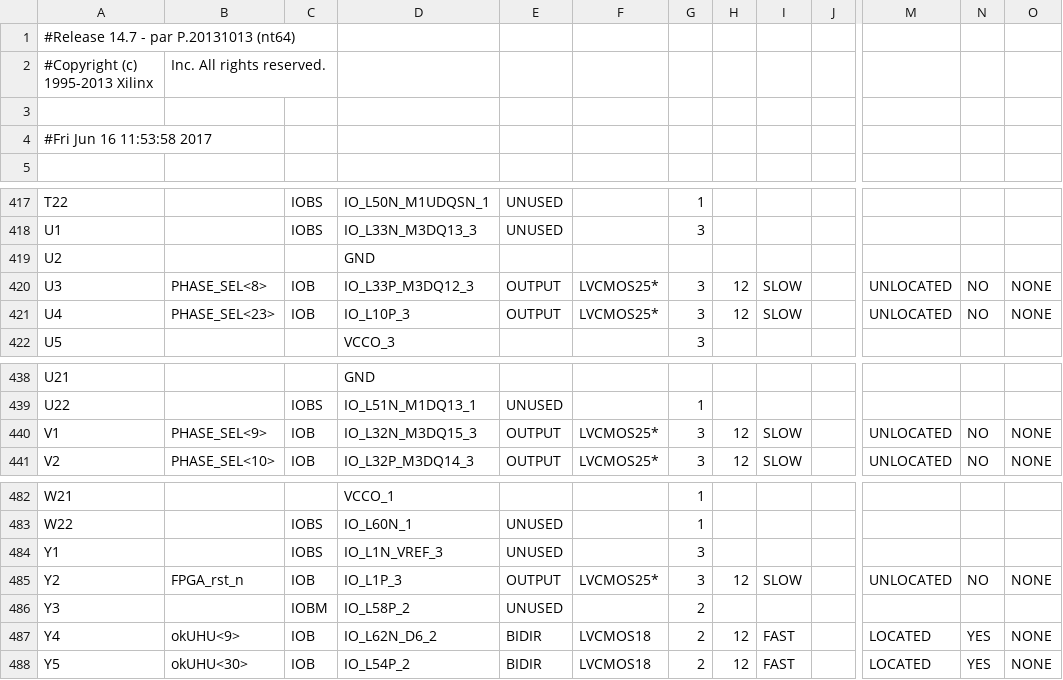
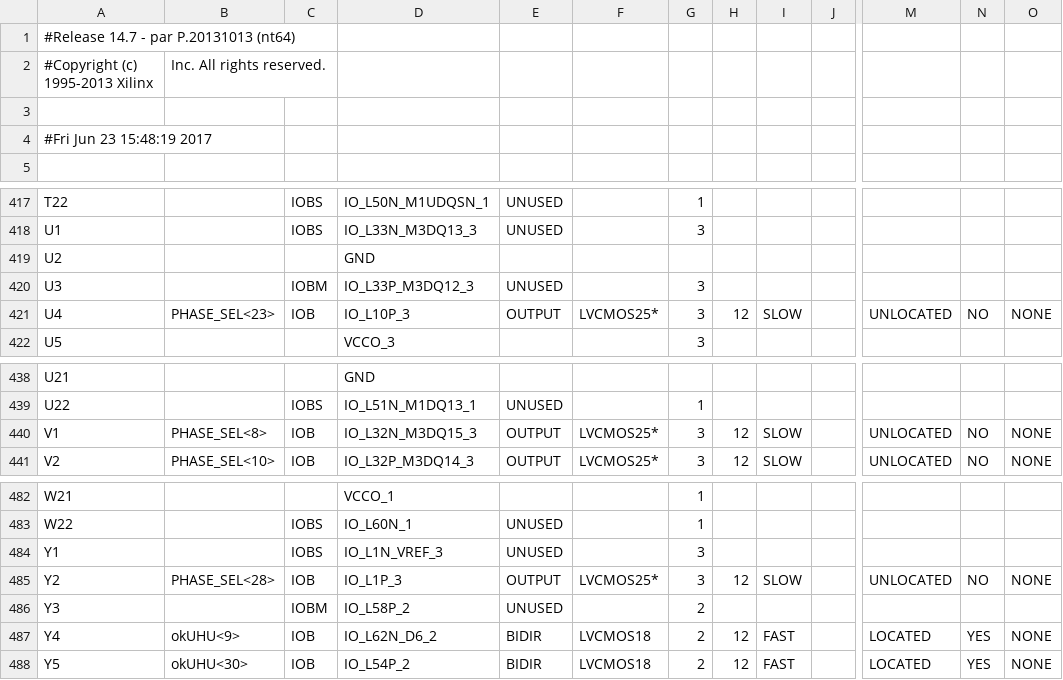
Before and after one commit to gposluns/MBImager, a CSV file: OK_imager1/OK_imager_pad.csv, drawn as a sheet; only a part is shown, gaps mark what is left out; the diff covers the shown part only; the diff names each change by its address in the sheet, - before the commit and + after, or states it on an @@ line.

```diff
--- a/OK_imager1/OK_imager_pad.csv
+++ b/OK_imager1/OK_imager_pad.csv
-A4: #Fri Jun 16 11:53:58 2017
+A4: #Fri Jun 23 15:48:19 2017
-B420: PHASE_SEL<8>
+B420: (empty)
-C420: IOB
+C420: IOBM
-E420: OUTPUT
+E420: UNUSED
-F420: LVCMOS25*
+F420: (empty)
-H420: 12
+H420: (empty)
-I420: SLOW
+I420: (empty)
-M420: UNLOCATED
+M420: (empty)
-N420: NO
+N420: (empty)
-O420: NONE
+O420: (empty)
-B440: PHASE_SEL<9>
+B440: PHASE_SEL<8>
-B485: FPGA_rst_n
+B485: PHASE_SEL<28>
```
Also changed, not shown: 46 edited cells elsewhere in this file, 47 other files.
